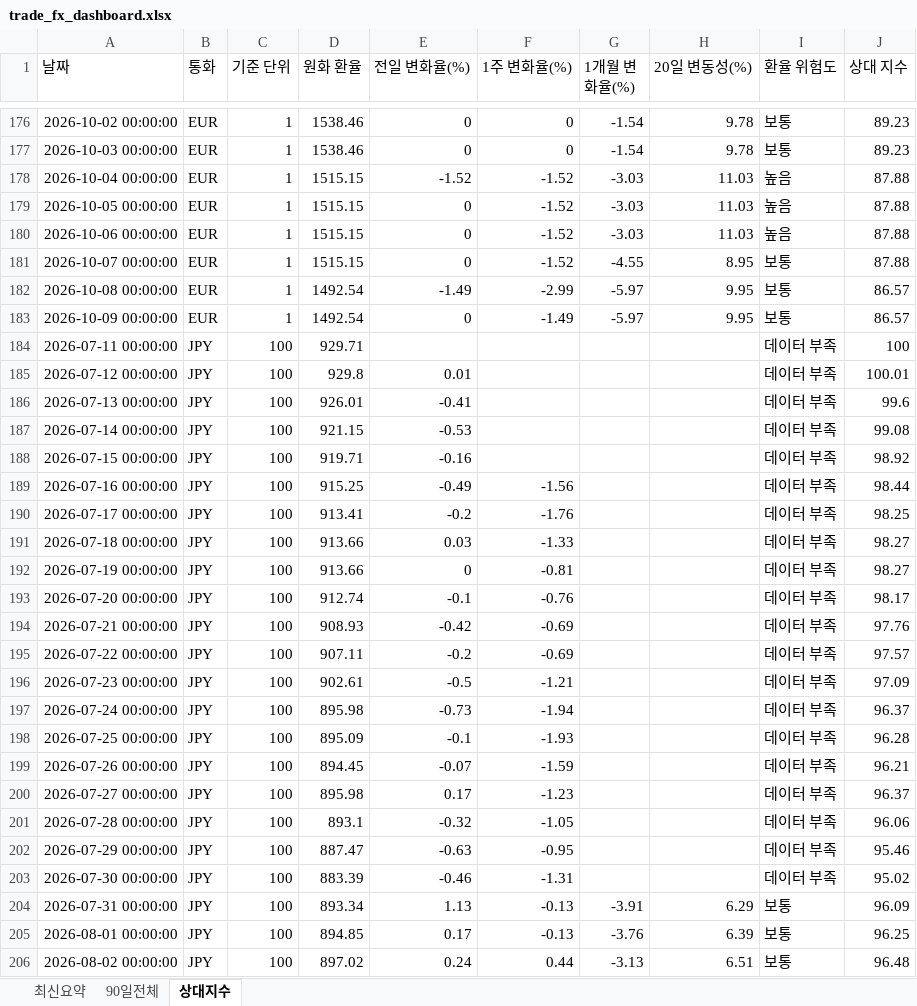
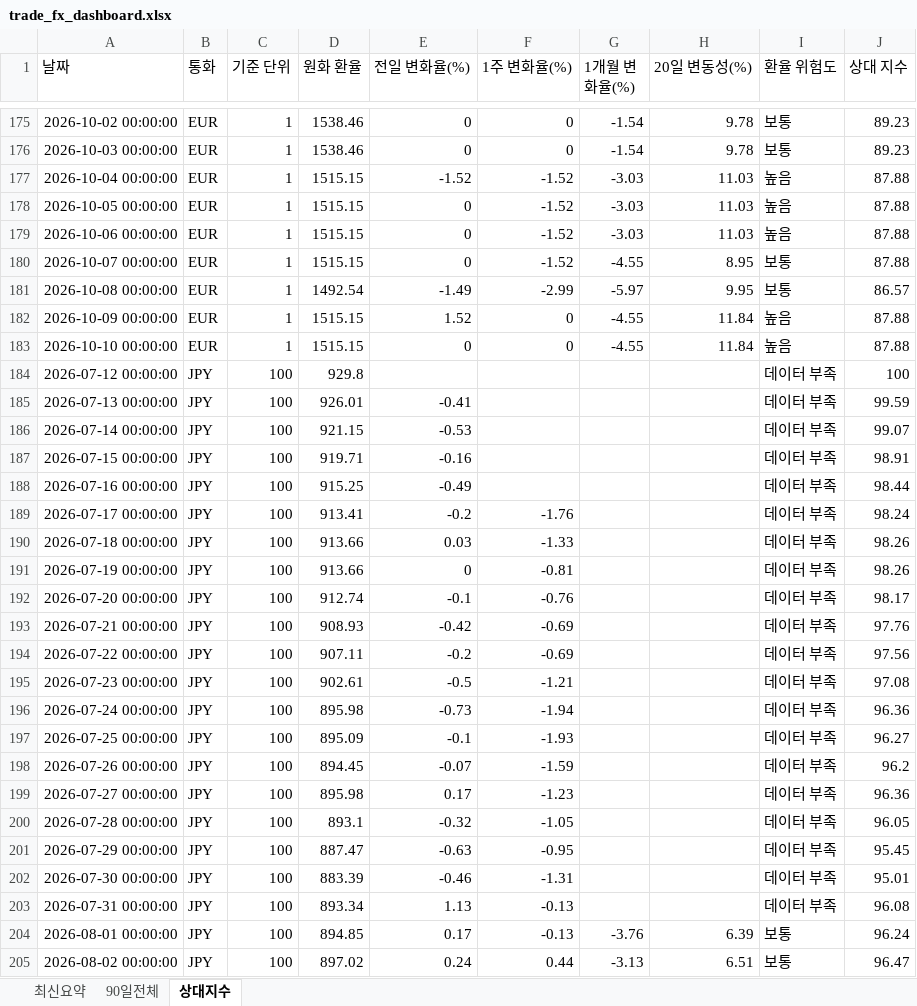
Before and after one commit to wnsdnjs867-svg/4-, an Excel workbook: trade_fx_dashboard.xlsx, sheet 상대지수, drawn as a sheet; only a part is shown, gaps mark what is left out; values as stored, in another font and other column widths than the file's, no borders; removed rows and columns are numbered as before the commit, all else as after; the diff covers the shown part only; the diff names each change by its address in the sheet, - before the commit and + after, or states it on an @@ line.

```diff
--- a/trade_fx_dashboard.xlsx (sheet 상대지수)
+++ b/trade_fx_dashboard.xlsx (sheet 상대지수)
-D182 (원화 환율): 1492.54
+D182 (원화 환율): 1515.15
-E182 (전일 변화율(%)): 0
+E182 (전일 변화율(%)): 1.52
-F182 (1주 변화율(%)): -1.49
+F182 (1주 변화율(%)): 0
-G182 (1개월 변화율(%)): -5.97
+G182 (1개월 변화율(%)): -4.55
-H182 (20일 변동성(%)): 9.95
+H182 (20일 변동성(%)): 11.84
-I182 (환율 위험도): 보통
+I182 (환율 위험도): 높음
-J182 (상대 지수): 86.57
+J182 (상대 지수): 87.88
-row 184: 2026-07-11 00:00:00 | JPY | 100 | 929.71 |  |  |  |  | 데이터 부족 | 100
+row 183: 2026-10-10 00:00:00 | EUR | 1 | 1515.15 | 0 | 0 | -4.55 | 11.84 | 높음 | 87.88
-E184 (전일 변화율(%)): 0.01
+E184 (전일 변화율(%)): (empty)
-J184 (상대 지수): 100.01
+J184 (상대 지수): 100
-J185 (상대 지수): 99.6
+J185 (상대 지수): 99.59
-J186 (상대 지수): 99.08
+J186 (상대 지수): 99.07
-J187 (상대 지수): 98.92
+J187 (상대 지수): 98.91
-F188 (1주 변화율(%)): -1.56
+F188 (1주 변화율(%)): (empty)
-J189 (상대 지수): 98.25
+J189 (상대 지수): 98.24
-J190:J191 (상대 지수): 98.27
+J190:J191 (상대 지수): 98.26
-J194 (상대 지수): 97.57
+J194 (상대 지수): 97.56
-J195 (상대 지수): 97.09
+J195 (상대 지수): 97.08
-J196 (상대 지수): 96.37
+J196 (상대 지수): 96.36
-J197 (상대 지수): 96.28
+J197 (상대 지수): 96.27
-J198 (상대 지수): 96.21
+J198 (상대 지수): 96.2
-J199 (상대 지수): 96.37
+J199 (상대 지수): 96.36
-J200 (상대 지수): 96.06
+J200 (상대 지수): 96.05
-J201 (상대 지수): 95.46
+J201 (상대 지수): 95.45
-J202 (상대 지수): 95.02
+J202 (상대 지수): 95.01
-G203 (1개월 변화율(%)): -3.91
+G203 (1개월 변화율(%)): (empty)
-H203 (20일 변동성(%)): 6.29
+H203 (20일 변동성(%)): (empty)
-I203 (환율 위험도): 보통
+I203 (환율 위험도): 데이터 부족
-J203 (상대 지수): 96.09
+J203 (상대 지수): 96.08
-J204 (상대 지수): 96.25
+J204 (상대 지수): 96.24
-J205 (상대 지수): 96.48
+J205 (상대 지수): 96.47
```
Also changed, not shown: 3 added rows, 3 removed rows and 89 edited cells elsewhere in this sheet, sheet 90일전체, sheet 최신요약, 1 other file.
